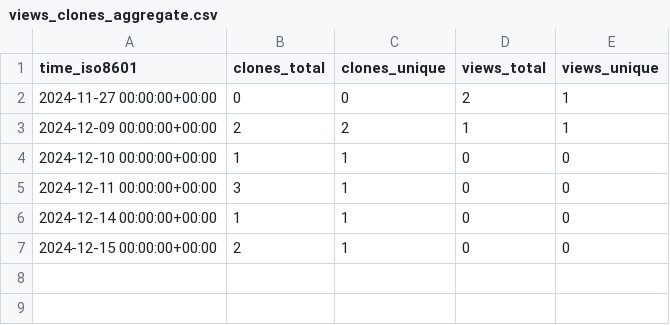
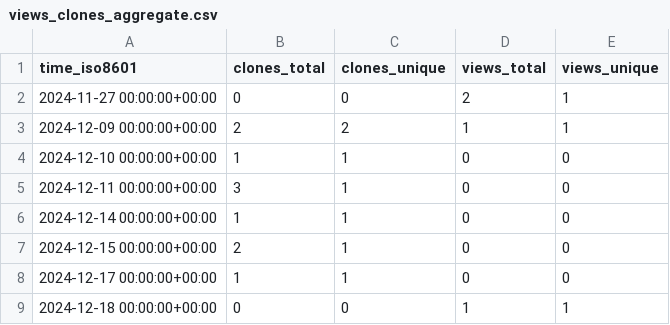
Before and after one commit to cubicleguy/accl_ros1, a CSV file: cubicleguy/ess_accl_ros1_driver/ghrs-data/views_clones_aggregate.csv, drawn as a sheet.

```diff
--- a/cubicleguy/ess_accl_ros1_driver/ghrs-data/views_clones_aggregate.csv
+++ b/cubicleguy/ess_accl_ros1_driver/ghrs-data/views_clones_aggregate.csv
@@ -7 +7,3 @@ time_iso8601,clones_total,clones_unique,views_total,views_unique
 2024-12-15 00:00:00+00:00,2,1,0,0
+2024-12-17 00:00:00+00:00,1,1,0,0
+2024-12-18 00:00:00+00:00,0,0,1,1
```
Also changed, not shown: 1 other file.
